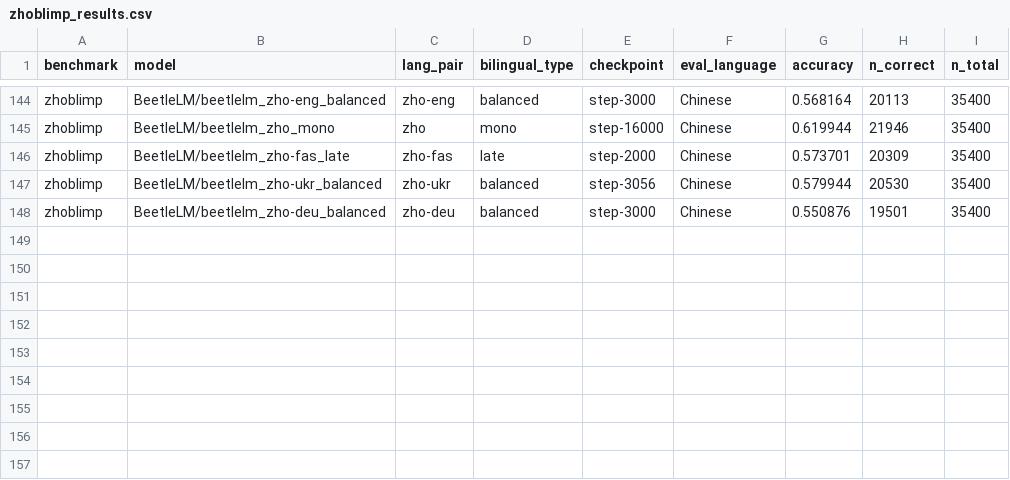
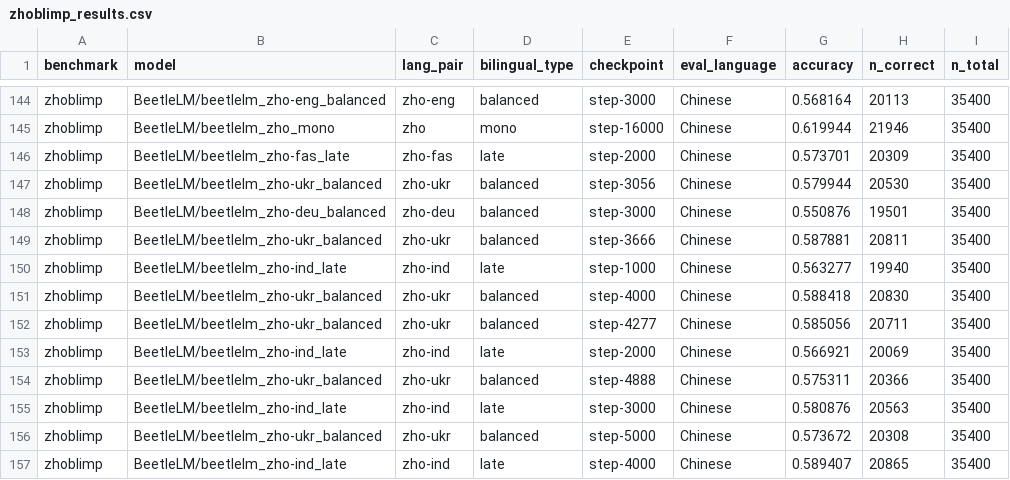
Before and after one commit to suchirsalhan/beetle-analyze, a CSV file: results/zhoblimp_results.csv, drawn as a sheet; only a part is shown, gaps mark what is left out.

Commit message:
Add evaluation results

```diff
--- a/results/zhoblimp_results.csv
+++ b/results/zhoblimp_results.csv
@@ -148 +148,10 @@ zhoblimp,BeetleLM/beetlelm_zho-ukr_balanced,zho-ukr,balanced,step-3056,Chinese,0
 zhoblimp,BeetleLM/beetlelm_zho-deu_balanced,zho-deu,balanced,step-3000,Chinese,0.550876,19501,35400
+zhoblimp,BeetleLM/beetlelm_zho-ukr_balanced,zho-ukr,balanced,step-3666,Chinese,0.587881,20811,35400
+zhoblimp,BeetleLM/beetlelm_zho-ind_late,zho-ind,late,step-1000,Chinese,0.563277,19940,35400
+zhoblimp,BeetleLM/beetlelm_zho-ukr_balanced,zho-ukr,balanced,step-4000,Chinese,0.588418,20830,35400
+zhoblimp,BeetleLM/beetlelm_zho-ukr_balanced,zho-ukr,balanced,step-4277,Chinese,0.585056,20711,35400
+zhoblimp,BeetleLM/beetlelm_zho-ind_late,zho-ind,late,step-2000,Chinese,0.566921,20069,35400
+zhoblimp,BeetleLM/beetlelm_zho-ukr_balanced,zho-ukr,balanced,step-4888,Chinese,0.575311,20366,35400
+zhoblimp,BeetleLM/beetlelm_zho-ind_late,zho-ind,late,step-3000,Chinese,0.580876,20563,35400
+zhoblimp,BeetleLM/beetlelm_zho-ukr_balanced,zho-ukr,balanced,step-5000,Chinese,0.573672,20308,35400
+zhoblimp,BeetleLM/beetlelm_zho-ind_late,zho-ind,late,step-4000,Chinese,0.589407,20865,35400
```
Also changed, not shown: 4 other files.
